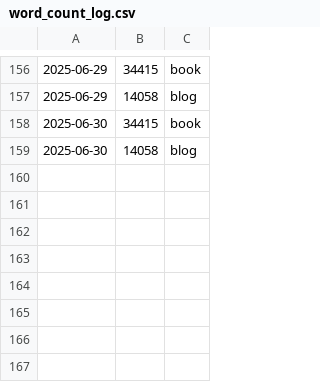
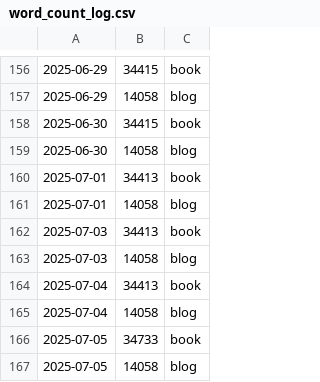
Before and after one commit to pve/hugo-site-dias, a CSV file: word_count_log.csv, drawn as a sheet; only a part is shown, gaps mark what is left out.

```diff
--- a/word_count_log.csv
+++ b/word_count_log.csv
@@ -159 +159,9 @@
 2025-06-30,    14058, blog
+2025-07-01,    34413, book
+2025-07-01,    14058, blog
+2025-07-03,    34413, book
+2025-07-03,    14058, blog
+2025-07-04,    34413, book
+2025-07-04,    14058, blog
+2025-07-05,    34733, book
+2025-07-05,    14058, blog
```
Also changed, not shown: 15 other files.
